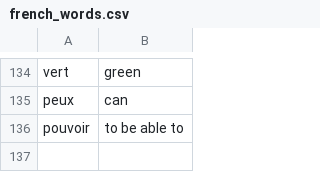
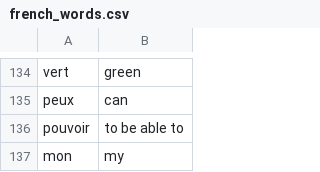
Before and after one commit to andervies/Flashy, a CSV file: data/french_words.csv, drawn as a sheet; only a part is shown, gaps mark what is left out; the diff names each change by its address in the sheet, - before the commit and + after, or states it on an @@ line.

Commit message:
Update french_words.csv

```diff
--- a/data/french_words.csv
+++ b/data/french_words.csv
+row 137: mon | my
```
